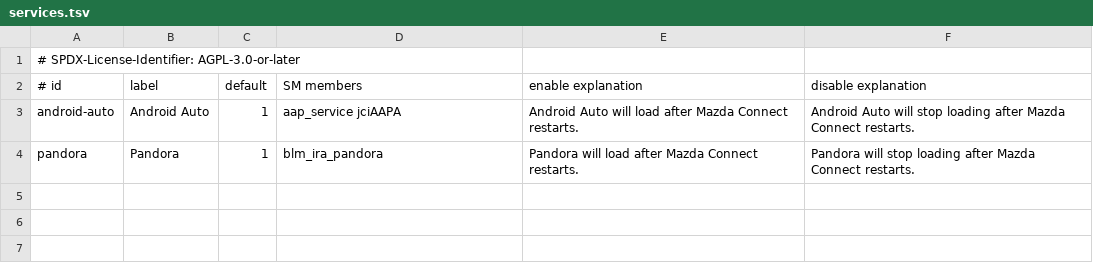
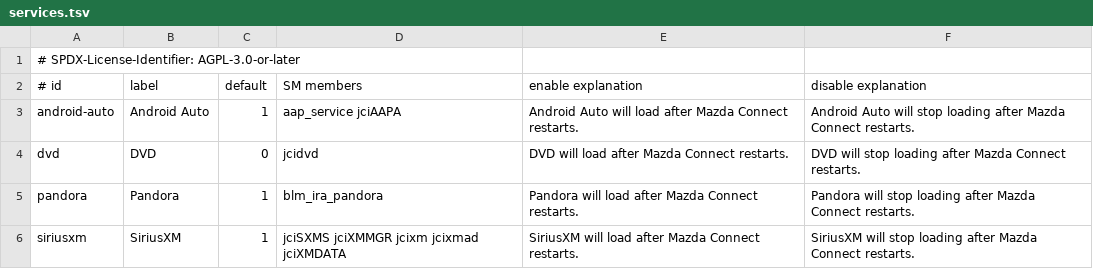
Before and after one commit to aeharding/open-connect, a TSV file: cmu/installer/services.tsv, drawn as a sheet.

Commit message:
Expand Services controls and preserve applied source visibility

```diff
--- a/cmu/installer/services.tsv
+++ b/cmu/installer/services.tsv
@@ -3,2 +3,4 @@
 android-auto|Android Auto|1|aap_service jciAAPA|Android Auto will load after Mazda Connect restarts.|Android Auto will stop loading after Mazda Connect restarts.
+dvd|DVD|0|jcidvd|DVD will load after Mazda Connect restarts.|DVD will stop loading after Mazda Connect restarts.
 pandora|Pandora|1|blm_ira_pandora|Pandora will load after Mazda Connect restarts.|Pandora will stop loading after Mazda Connect restarts.
+siriusxm|SiriusXM|1|jciSXMS jciXMMGR jcixm jcixmad jciXMDATA|SiriusXM will load after Mazda Connect restarts.|SiriusXM will stop loading after Mazda Connect restarts.
```
Also changed, not shown: 31 other files.
